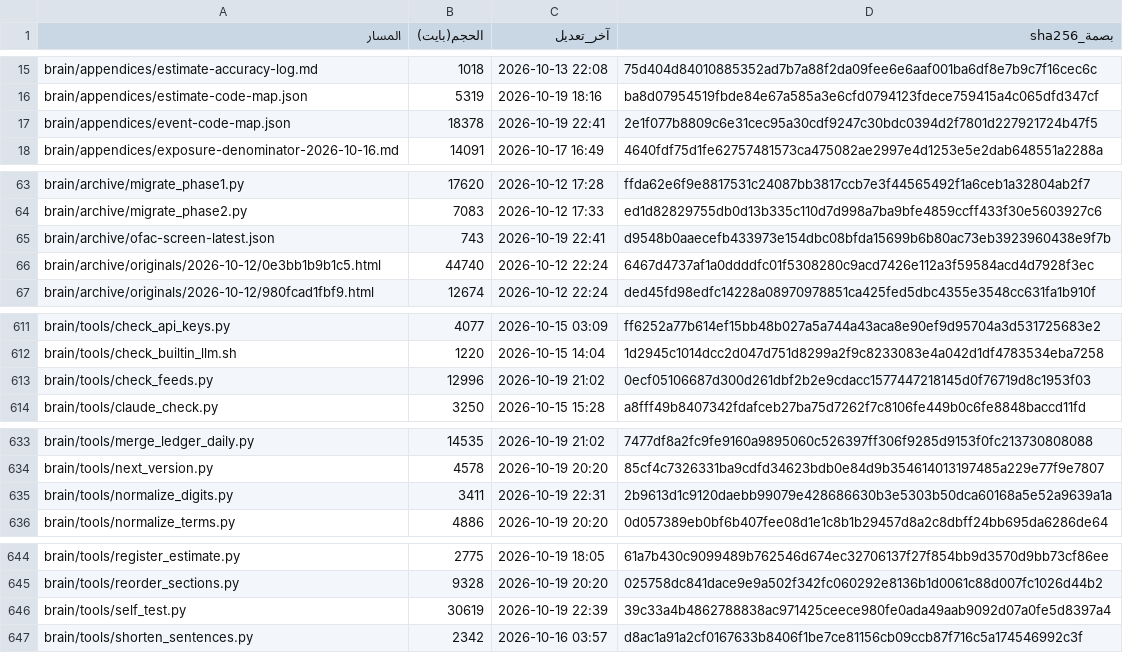
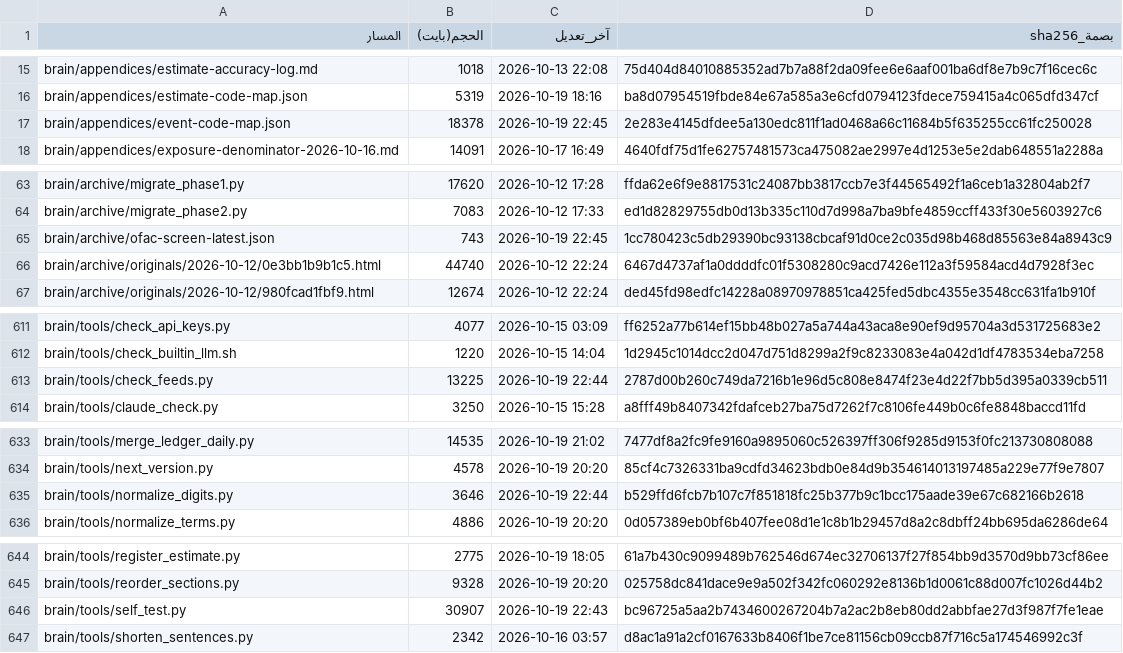
Before and after one commit to fahadaldoseri/mda-marine-system, a TSV file: docs/فهرس-الملفات.tsv, drawn as a sheet; only a part is shown, gaps mark what is left out; the diff covers the shown part only.

```diff
--- a/docs/فهرس-الملفات.tsv
+++ b/docs/فهرس-الملفات.tsv
@@ -16,3 +16,3 @@ brain/appendices/estimate-accuracy-log.md	1018	2026-10-13 22:08	75d404d840108853
 brain/appendices/estimate-code-map.json	5319	2026-10-19 18:16	ba8d07954519fbde84e67a585a3e6cfd0794123fdece759415a4c065dfd347cf
-brain/appendices/event-code-map.json	18378	2026-10-19 22:41	2e1f077b8809c6e31cec95a30cdf9247c30bdc0394d2f7801d227921724b47f5
+brain/appendices/event-code-map.json	18378	2026-10-19 22:45	2e283e4145dfdee5a130edc811f1ad0468a66c11684b5f635255cc61fc250028
 brain/appendices/exposure-denominator-2026-10-16.md	14091	2026-10-17 16:49	4640fdf75d1fe62757481573ca475082ae2997e4d1253e5e2dab648551a2288a
@@ -64,3 +64,3 @@ brain/archive/migrate_phase1.py	17620	2026-10-12 17:28	ffda62e6f9e8817531c24087b
 brain/archive/migrate_phase2.py	7083	2026-10-12 17:33	ed1d82829755db0d13b335c110d7d998a7ba9bfe4859ccff433f30e5603927c6
-brain/archive/ofac-screen-latest.json	743	2026-10-19 22:41	d9548b0aaecefb433973e154dbc08bfda15699b6b80ac73eb3923960438e9f7b
+brain/archive/ofac-screen-latest.json	743	2026-10-19 22:45	1cc780423c5db29390bc93138cbcaf91d0ce2c035d98b468d85563e84a8943c9
 brain/archive/originals/2026-10-12/0e3bb1b9b1c5.html	44740	2026-10-12 22:24	6467d4737af1a0ddddfc01f5308280c9acd7426e112a3f59584acd4d7928f3ec
@@ -612,3 +612,3 @@ brain/tools/check_api_keys.py	4077	2026-10-15 03:09	ff6252a77b614ef15bb48b027a5a
 brain/tools/check_builtin_llm.sh	1220	2026-10-15 14:04	1d2945c1014dcc2d047d751d8299a2f9c8233083e4a042d1df4783534eba7258
-brain/tools/check_feeds.py	12996	2026-10-19 21:02	0ecf05106687d300d261dbf2b2e9cdacc1577447218145d0f76719d8c1953f03
+brain/tools/check_feeds.py	13225	2026-10-19 22:44	2787d00b260c749da7216b1e96d5c808e8474f23e4d22f7bb5d395a0339cb511
 brain/tools/claude_check.py	3250	2026-10-15 15:28	a8fff49b8407342fdafceb27ba75d7262f7c8106fe449b0c6fe8848baccd11fd
@@ -634,3 +634,3 @@ brain/tools/merge_ledger_daily.py	14535	2026-10-19 21:02	7477df8a2fc9fe9160a9895
 brain/tools/next_version.py	4578	2026-10-19 20:20	85cf4c7326331ba9cdfd34623bdb0e84d9b354614013197485a229e77f9e7807
-brain/tools/normalize_digits.py	3411	2026-10-19 22:31	2b9613d1c9120daebb99079e428686630b3e5303b50dca60168a5e52a9639a1a
+brain/tools/normalize_digits.py	3646	2026-10-19 22:44	b529ffd6fcb7b107c7f851818fc25b377b9c1bcc175aade39e67c682166b2618
 brain/tools/normalize_terms.py	4886	2026-10-19 20:20	0d057389eb0bf6b407fee08d1e1c8b1b29457d8a2c8dbff24bb695da6286de64
@@ -645,3 +645,3 @@ brain/tools/register_estimate.py	2775	2026-10-19 18:05	61a7b430c9099489b762546d6
 brain/tools/reorder_sections.py	9328	2026-10-19 20:20	025758dc841dace9e9a502f342fc060292e8136b1d0061c88d007fc1026d44b2
-brain/tools/self_test.py	30619	2026-10-19 22:39	39c33a4b4862788838ac971425ceece980fe0ada49aab9092d07a0fe5d8397a4
+brain/tools/self_test.py	30907	2026-10-19 22:43	bc96725a5aa2b7434600267204b7a2ac2b8eb80dd2abbfae27d3f987f7fe1eae
 brain/tools/shorten_sentences.py	2342	2026-10-16 03:57	d8ac1a91a2cf0167633b8406f1be7ce81156cb09ccb87f716c5a174546992c3f
```
Also changed, not shown: 29 edited cells elsewhere in this file, 14 other files.
